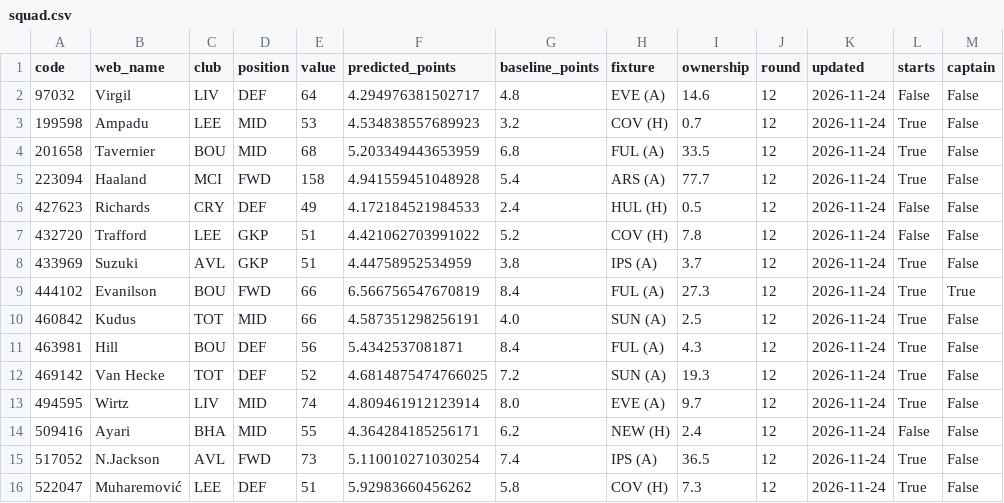
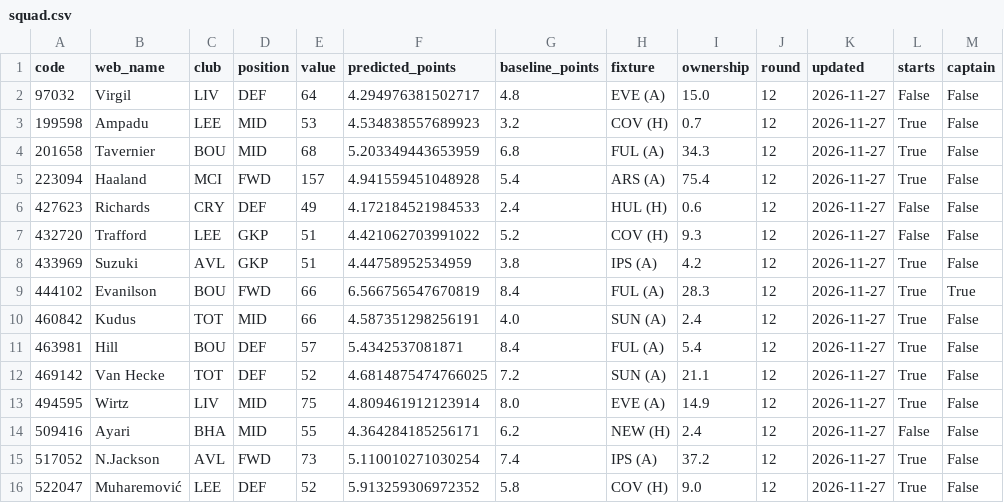
Before and after one commit to ArvellLeoputra/fpl-points-predictor, a CSV file: dashboard/data/squad.csv, drawn as a sheet.

```diff
--- a/dashboard/data/squad.csv
+++ b/dashboard/data/squad.csv
@@ -1,16 +1,16 @@
 code,web_name,club,position,value,predicted_points,baseline_points,fixture,ownership,round,updated,starts,captain
-97032,Virgil,LIV,DEF,64,4.294976381502717,4.8,EVE (A),14.6,12,2026-11-24,False,False
-199598,Ampadu,LEE,MID,53,4.534838557689923,3.2,COV (H),0.7,12,2026-11-24,True,False
-201658,Tavernier,BOU,MID,68,5.203349443653959,6.8,FUL (A),33.5,12,2026-11-24,True,False
-223094,Haaland,MCI,FWD,158,4.941559451048928,5.4,ARS (A),77.7,12,2026-11-24,True,False
-427623,Richards,CRY,DEF,49,4.172184521984533,2.4,HUL (H),0.5,12,2026-11-24,False,False
-432720,Trafford,LEE,GKP,51,4.421062703991022,5.2,COV (H),7.8,12,2026-11-24,False,False
-433969,Suzuki,AVL,GKP,51,4.44758952534959,3.8,IPS (A),3.7,12,2026-11-24,True,False
-444102,Evanilson,BOU,FWD,66,6.566756547670819,8.4,FUL (A),27.3,12,2026-11-24,True,True
-460842,Kudus,TOT,MID,66,4.587351298256191,4.0,SUN (A),2.5,12,2026-11-24,True,False
-463981,Hill,BOU,DEF,56,5.4342537081871,8.4,FUL (A),4.3,12,2026-11-24,True,False
-469142,Van Hecke,TOT,DEF,52,4.6814875474766025,7.2,SUN (A),19.3,12,2026-11-24,True,False
-494595,Wirtz,LIV,MID,74,4.809461912123914,8.0,EVE (A),9.7,12,2026-11-24,True,False
-509416,Ayari,BHA,MID,55,4.364284185256171,6.2,NEW (H),2.4,12,2026-11-24,False,False
-517052,N.Jackson,AVL,FWD,73,5.110010271030254,7.4,IPS (A),36.5,12,2026-11-24,True,False
-522047,Muharemović,LEE,DEF,51,5.92983660456262,5.8,COV (H),7.3,12,2026-11-24,True,False
+97032,Virgil,LIV,DEF,64,4.294976381502717,4.8,EVE (A),15.0,12,2026-11-27,False,False
+199598,Ampadu,LEE,MID,53,4.534838557689923,3.2,COV (H),0.7,12,2026-11-27,True,False
+201658,Tavernier,BOU,MID,68,5.203349443653959,6.8,FUL (A),34.3,12,2026-11-27,True,False
+223094,Haaland,MCI,FWD,157,4.941559451048928,5.4,ARS (A),75.4,12,2026-11-27,True,False
+427623,Richards,CRY,DEF,49,4.172184521984533,2.4,HUL (H),0.6,12,2026-11-27,False,False
+432720,Trafford,LEE,GKP,51,4.421062703991022,5.2,COV (H),9.3,12,2026-11-27,False,False
+433969,Suzuki,AVL,GKP,51,4.44758952534959,3.8,IPS (A),4.2,12,2026-11-27,True,False
+444102,Evanilson,BOU,FWD,66,6.566756547670819,8.4,FUL (A),28.3,12,2026-11-27,True,True
+460842,Kudus,TOT,MID,66,4.587351298256191,4.0,SUN (A),2.4,12,2026-11-27,True,False
+463981,Hill,BOU,DEF,57,5.4342537081871,8.4,FUL (A),5.4,12,2026-11-27,True,False
+469142,Van Hecke,TOT,DEF,52,4.6814875474766025,7.2,SUN (A),21.1,12,2026-11-27,True,False
+494595,Wirtz,LIV,MID,75,4.809461912123914,8.0,EVE (A),14.9,12,2026-11-27,True,False
+509416,Ayari,BHA,MID,55,4.364284185256171,6.2,NEW (H),2.4,12,2026-11-27,False,False
+517052,N.Jackson,AVL,FWD,73,5.110010271030254,7.4,IPS (A),37.2,12,2026-11-27,True,False
+522047,Muharemović,LEE,DEF,52,5.913259306972352,5.8,COV (H),9.0,12,2026-11-27,True,False
```
Also changed, not shown: dashboard/data/next_gameweek.csv.
